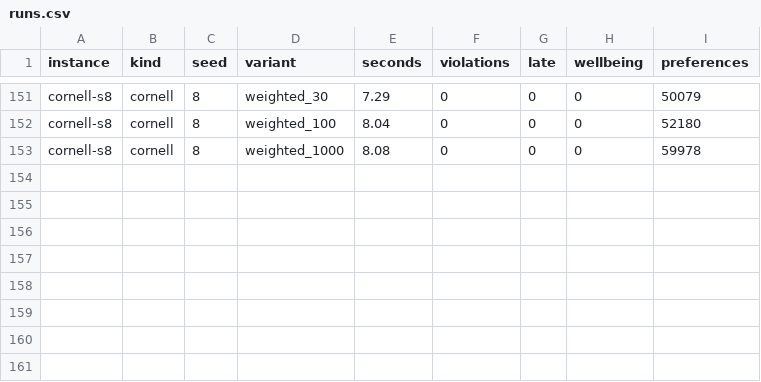
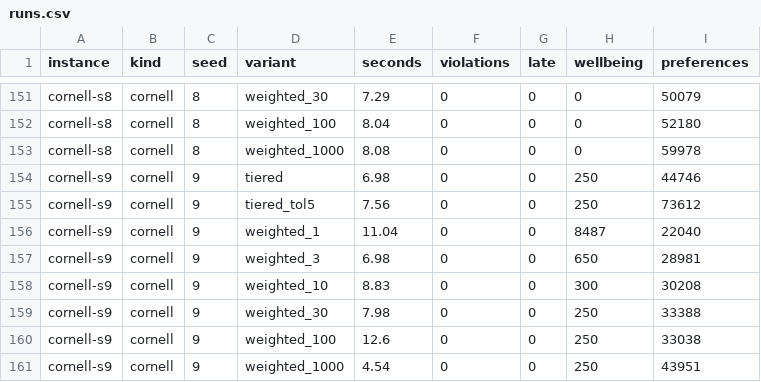
Before and after one commit to ruben-hayrapetyan/Friday3.0, a CSV file: BackendGuidelines/experiments/E006-stages/results/runs.csv, drawn as a sheet; only a part is shown, gaps mark what is left out; the diff names each change by its address in the sheet, - before the commit and + after, or states it on an @@ line.

```diff
--- a/BackendGuidelines/experiments/E006-stages/results/runs.csv
+++ b/BackendGuidelines/experiments/E006-stages/results/runs.csv
+row 154: cornell-s9 | cornell | 9 | tiered | 6.98 | 0 | 0 | 250 | 44746
+row 155: cornell-s9 | cornell | 9 | tiered_tol5 | 7.56 | 0 | 0 | 250 | 73612
+row 156: cornell-s9 | cornell | 9 | weighted_1 | 11.04 | 0 | 0 | 8487 | 22040
+row 157: cornell-s9 | cornell | 9 | weighted_3 | 6.98 | 0 | 0 | 650 | 28981
+row 158: cornell-s9 | cornell | 9 | weighted_10 | 8.83 | 0 | 0 | 300 | 30208
+row 159: cornell-s9 | cornell | 9 | weighted_30 | 7.98 | 0 | 0 | 250 | 33388
+row 160: cornell-s9 | cornell | 9 | weighted_100 | 12.6 | 0 | 0 | 250 | 33038
+row 161: cornell-s9 | cornell | 9 | weighted_1000 | 4.54 | 0 | 0 | 250 | 43951
```
Also changed, not shown: 21 other files.
